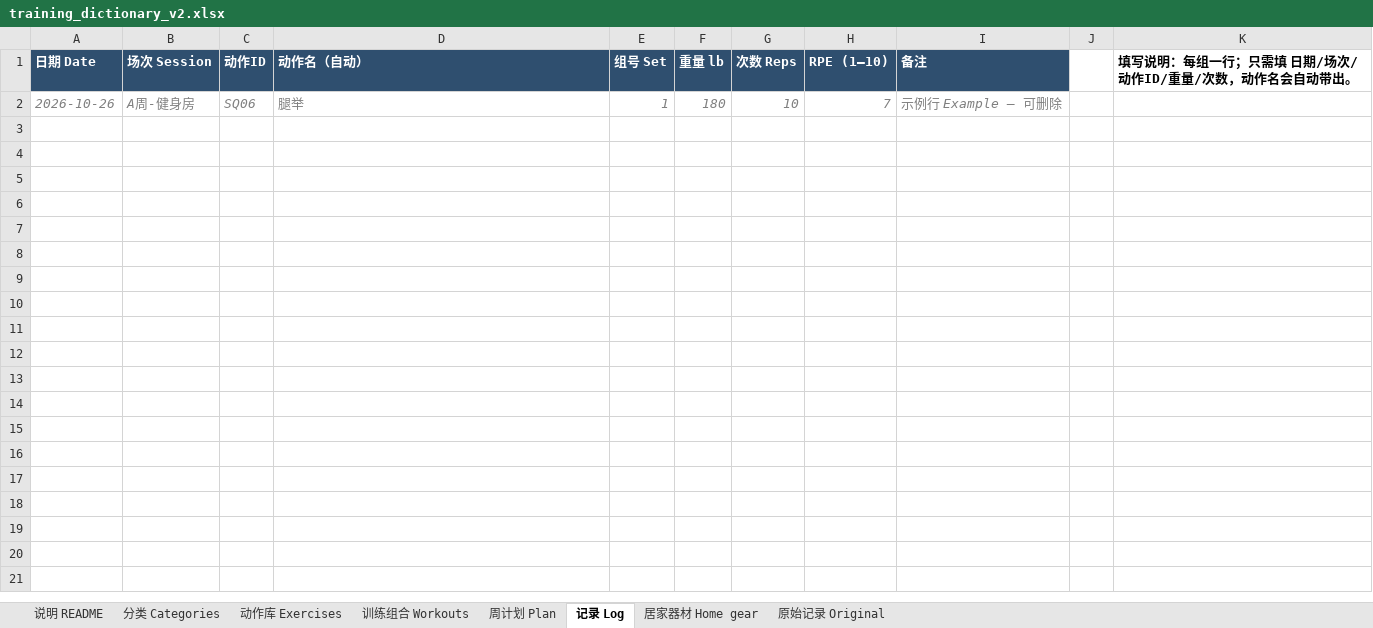
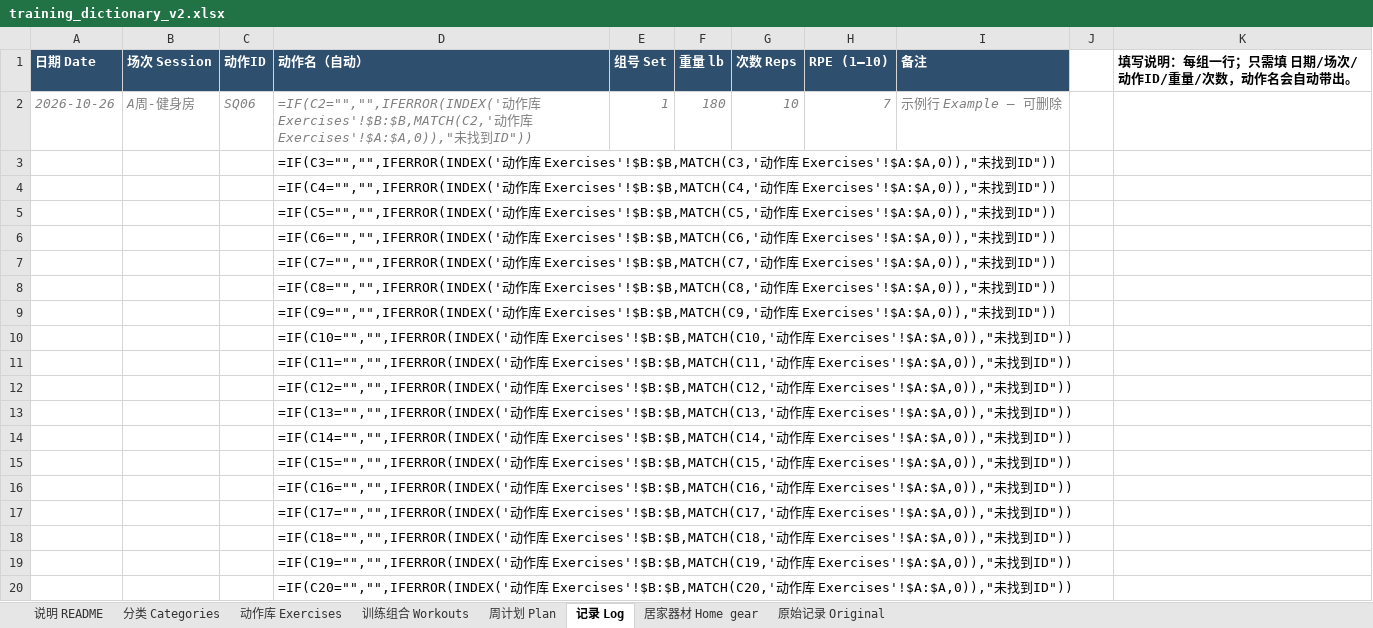
Before and after one commit to mfan7/training-log, an Excel workbook: data/training_dictionary_v2.xlsx, sheet 记录 Log, drawn as a sheet; only a part is shown; values as stored, in another font and other column widths than the file's, no borders; formulas without a stored value are shown as written; the diff covers the shown part only; the diff names each change by its address in the sheet, - before the commit and + after, or states it on an @@ line.

```diff
--- a/data/training_dictionary_v2.xlsx (sheet 记录 Log)
+++ b/data/training_dictionary_v2.xlsx (sheet 记录 Log)
-D2 (动作名（自动）): 腿举
+D2 (动作名（自动）): =IF(C2="","",IFERROR(INDEX('动作库 Exercises'!$B:$B,MATCH(C2,'动作库 Exercises'!$A:$A,0)),"未找到ID"))
+row 3:  |  |  | =IF(C3="","",IFERROR(INDEX('动作库 Exercises'!$B:$B,MATCH(C3,'动作库 Exercises'!$A:$A,0)),"未找到ID"))
+row 4:  |  |  | =IF(C4="","",IFERROR(INDEX('动作库 Exercises'!$B:$B,MATCH(C4,'动作库 Exercises'!$A:$A,0)),"未找到ID"))
+row 5:  |  |  | =IF(C5="","",IFERROR(INDEX('动作库 Exercises'!$B:$B,MATCH(C5,'动作库 Exercises'!$A:$A,0)),"未找到ID"))
+row 6:  |  |  | =IF(C6="","",IFERROR(INDEX('动作库 Exercises'!$B:$B,MATCH(C6,'动作库 Exercises'!$A:$A,0)),"未找到ID"))
+row 7:  |  |  | =IF(C7="","",IFERROR(INDEX('动作库 Exercises'!$B:$B,MATCH(C7,'动作库 Exercises'!$A:$A,0)),"未找到ID"))
+row 8:  |  |  | =IF(C8="","",IFERROR(INDEX('动作库 Exercises'!$B:$B,MATCH(C8,'动作库 Exercises'!$A:$A,0)),"未找到ID"))
+row 9:  |  |  | =IF(C9="","",IFERROR(INDEX('动作库 Exercises'!$B:$B,MATCH(C9,'动作库 Exercises'!$A:$A,0)),"未找到ID"))
+row 10:  |  |  | =IF(C10="","",IFERROR(INDEX('动作库 Exercises'!$B:$B,MATCH(C10,'动作库 Exercises'!$A:$A,0)),"未找到ID"))
+row 11:  |  |  | =IF(C11="","",IFERROR(INDEX('动作库 Exercises'!$B:$B,MATCH(C11,'动作库 Exercises'!$A:$A,0)),"未找到ID"))
+row 12:  |  |  | =IF(C12="","",IFERROR(INDEX('动作库 Exercises'!$B:$B,MATCH(C12,'动作库 Exercises'!$A:$A,0)),"未找到ID"))
+row 13:  |  |  | =IF(C13="","",IFERROR(INDEX('动作库 Exercises'!$B:$B,MATCH(C13,'动作库 Exercises'!$A:$A,0)),"未找到ID"))
+row 14:  |  |  | =IF(C14="","",IFERROR(INDEX('动作库 Exercises'!$B:$B,MATCH(C14,'动作库 Exercises'!$A:$A,0)),"未找到ID"))
+row 15:  |  |  | =IF(C15="","",IFERROR(INDEX('动作库 Exercises'!$B:$B,MATCH(C15,'动作库 Exercises'!$A:$A,0)),"未找到ID"))
+row 16:  |  |  | =IF(C16="","",IFERROR(INDEX('动作库 Exercises'!$B:$B,MATCH(C16,'动作库 Exercises'!$A:$A,0)),"未找到ID"))
+row 17:  |  |  | =IF(C17="","",IFERROR(INDEX('动作库 Exercises'!$B:$B,MATCH(C17,'动作库 Exercises'!$A:$A,0)),"未找到ID"))
+row 18:  |  |  | =IF(C18="","",IFERROR(INDEX('动作库 Exercises'!$B:$B,MATCH(C18,'动作库 Exercises'!$A:$A,0)),"未找到ID"))
+row 19:  |  |  | =IF(C19="","",IFERROR(INDEX('动作库 Exercises'!$B:$B,MATCH(C19,'动作库 Exercises'!$A:$A,0)),"未找到ID"))
+row 20:  |  |  | =IF(C20="","",IFERROR(INDEX('动作库 Exercises'!$B:$B,MATCH(C20,'动作库 Exercises'!$A:$A,0)),"未找到ID"))
```
Also changed, not shown: 481 added rows elsewhere in this sheet, sheet 动作库 Exercises, sheet 分类 Categories, charts or pictures, 8 other files.
